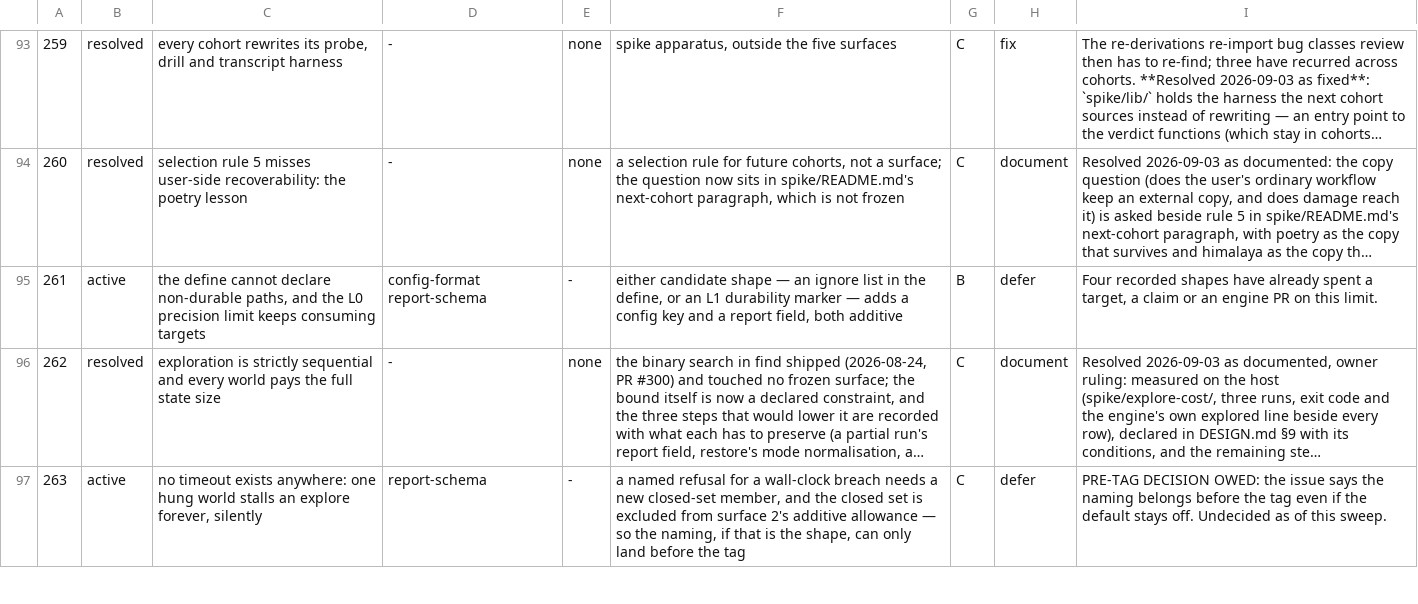
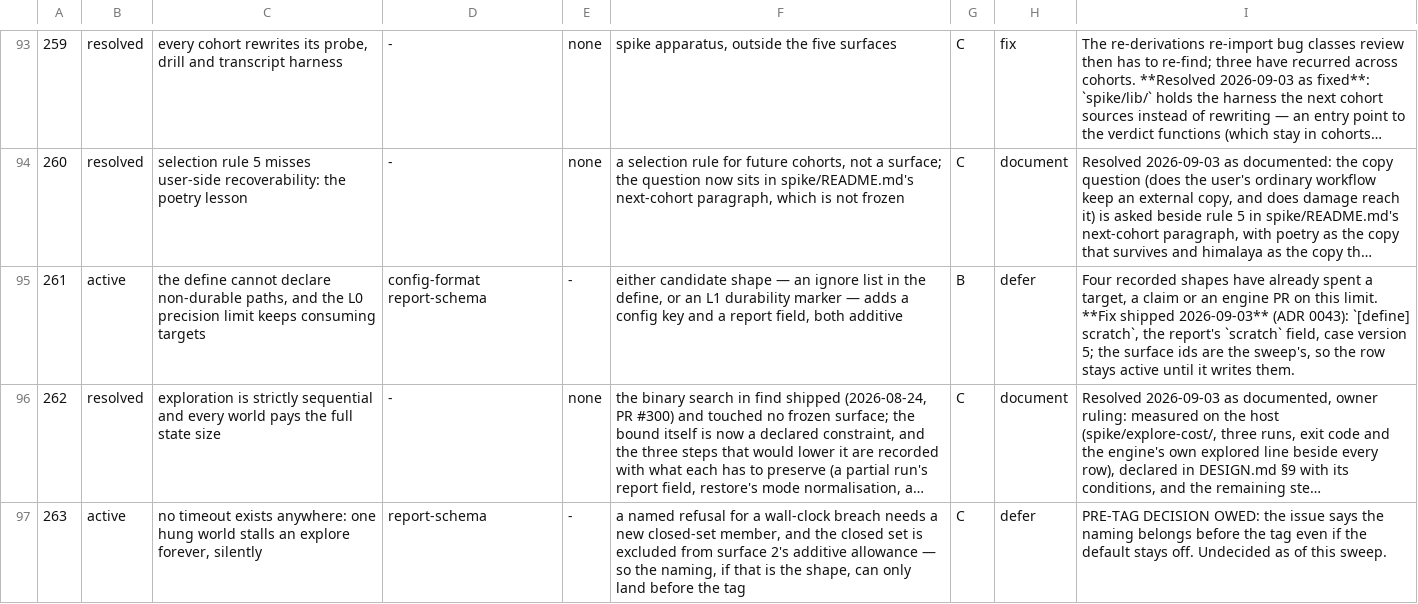
Before and after one commit to yottayoshida/sideeye, a TSV file: spike/freeze-audit/audit.tsv, drawn as a sheet; only a part is shown, gaps mark what is left out; long unchanged cells end in …; the diff names each change by its address in the sheet, - before the commit and + after, or states it on an @@ line.

Commit message:
A define names its scratch paths, and the judge leaves them alone (#261) (#467)
A path the define names in [define] scratch — the path itself and
everything beneath it — is judged by neither built-in invariant, in no
world and on no side of the pair: not its bytes, not its presence. The
report carries the declaration verbatim, counts what it matched in the
atomicity line and names it under not tested; the saved case carries it
as version 5, so a replay judges what the exploration judged (ADR 0043).

```diff
--- a/spike/freeze-audit/audit.tsv
+++ b/spike/freeze-audit/audit.tsv
-I95: …this limit.
+I95: …this limit. **Fix shipped 2026-09-03** (ADR 0043): `[define] scratch`, the report's `scratch` field, case version 5; the surface ids are the sweep's, so the row stays active until it writes them.
```
Also changed, not shown: 17 other files.
